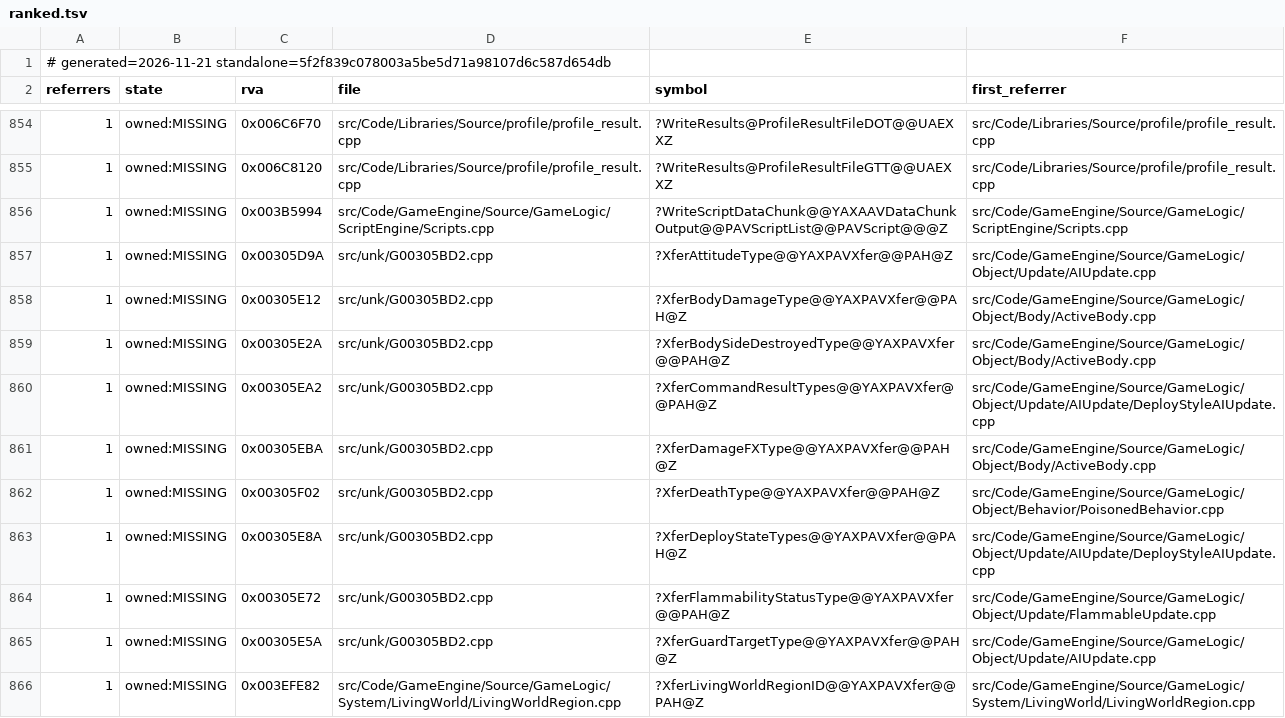
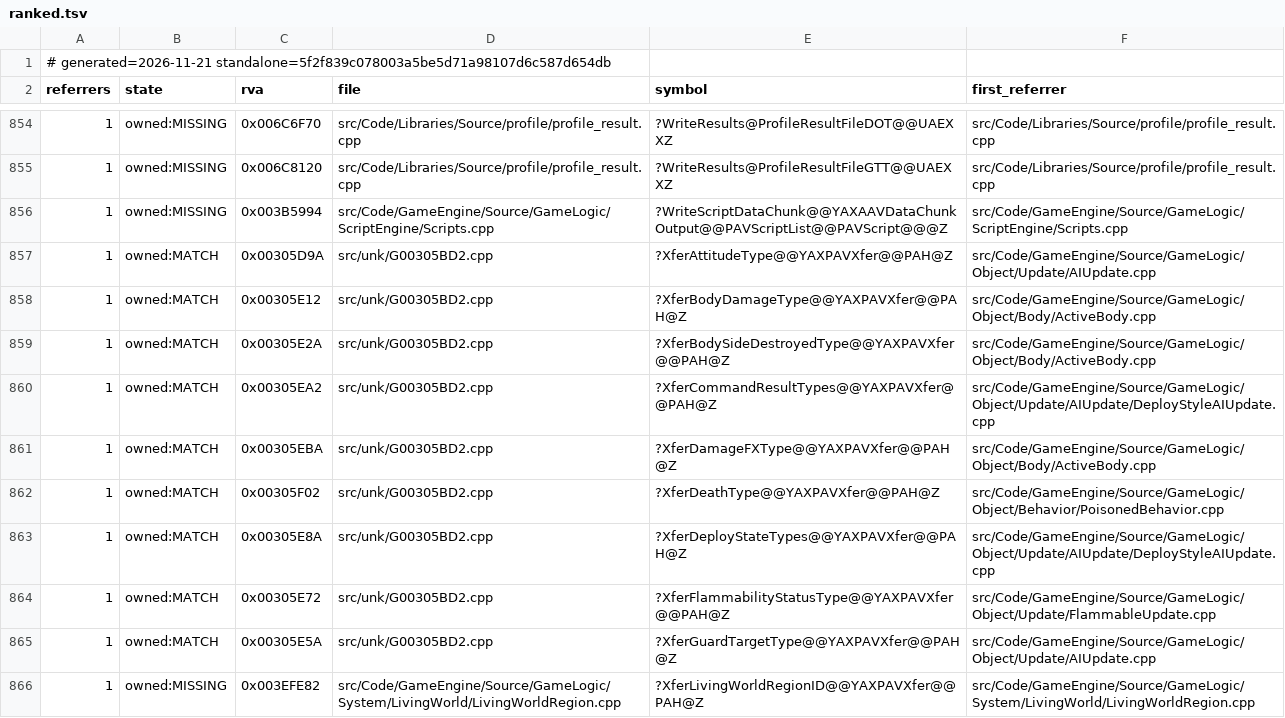
Before and after one commit to Brietat71/BFME2-Rebuild, a TSV file: worklist/inputs/ranked.tsv, drawn as a sheet; only a part is shown, gaps mark what is left out; the diff covers the shown part only.

```diff
--- a/worklist/inputs/ranked.tsv
+++ b/worklist/inputs/ranked.tsv
@@ -856,11 +856,11 @@ referrers	state	rva	file	symbol	first_referrer
 1	owned:MISSING	0x003B5994	src/Code/GameEngine/Source/GameLogic/ScriptEngine/Scripts.cpp	?WriteScriptDataChunk@@YAXAAVDataChunkOutput@@PAVScriptList@@PAVScript@@@Z	src/Code/GameEngine/Source/GameLogic/ScriptEngine/Scripts.cpp
-1	owned:MISSING	0x00305D9A	src/unk/G00305BD2.cpp	?XferAttitudeType@@YAXPAVXfer@@PAH@Z	src/Code/GameEngine/Source/GameLogic/Object/Update/AIUpdate.cpp
-1	owned:MISSING	0x00305E12	src/unk/G00305BD2.cpp	?XferBodyDamageType@@YAXPAVXfer@@PAH@Z	src/Code/GameEngine/Source/GameLogic/Object/Body/ActiveBody.cpp
-1	owned:MISSING	0x00305E2A	src/unk/G00305BD2.cpp	?XferBodySideDestroyedType@@YAXPAVXfer@@PAH@Z	src/Code/GameEngine/Source/GameLogic/Object/Body/ActiveBody.cpp
-1	owned:MISSING	0x00305EA2	src/unk/G00305BD2.cpp	?XferCommandResultTypes@@YAXPAVXfer@@PAH@Z	src/Code/GameEngine/Source/GameLogic/Object/Update/AIUpdate/DeployStyleAIUpdate.cpp
-1	owned:MISSING	0x00305EBA	src/unk/G00305BD2.cpp	?XferDamageFXType@@YAXPAVXfer@@PAH@Z	src/Code/GameEngine/Source/GameLogic/Object/Body/ActiveBody.cpp
-1	owned:MISSING	0x00305F02	src/unk/G00305BD2.cpp	?XferDeathType@@YAXPAVXfer@@PAH@Z	src/Code/GameEngine/Source/GameLogic/Object/Behavior/PoisonedBehavior.cpp
-1	owned:MISSING	0x00305E8A	src/unk/G00305BD2.cpp	?XferDeployStateTypes@@YAXPAVXfer@@PAH@Z	src/Code/GameEngine/Source/GameLogic/Object/Update/AIUpdate/DeployStyleAIUpdate.cpp
-1	owned:MISSING	0x00305E72	src/unk/G00305BD2.cpp	?XferFlammabilityStatusType@@YAXPAVXfer@@PAH@Z	src/Code/GameEngine/Source/GameLogic/Object/Update/FlammableUpdate.cpp
-1	owned:MISSING	0x00305E5A	src/unk/G00305BD2.cpp	?XferGuardTargetType@@YAXPAVXfer@@PAH@Z	src/Code/GameEngine/Source/GameLogic/Object/Update/AIUpdate.cpp
+1	owned:MATCH	0x00305D9A	src/unk/G00305BD2.cpp	?XferAttitudeType@@YAXPAVXfer@@PAH@Z	src/Code/GameEngine/Source/GameLogic/Object/Update/AIUpdate.cpp
+1	owned:MATCH	0x00305E12	src/unk/G00305BD2.cpp	?XferBodyDamageType@@YAXPAVXfer@@PAH@Z	src/Code/GameEngine/Source/GameLogic/Object/Body/ActiveBody.cpp
+1	owned:MATCH	0x00305E2A	src/unk/G00305BD2.cpp	?XferBodySideDestroyedType@@YAXPAVXfer@@PAH@Z	src/Code/GameEngine/Source/GameLogic/Object/Body/ActiveBody.cpp
+1	owned:MATCH	0x00305EA2	src/unk/G00305BD2.cpp	?XferCommandResultTypes@@YAXPAVXfer@@PAH@Z	src/Code/GameEngine/Source/GameLogic/Object/Update/AIUpdate/DeployStyleAIUpdate.cpp
+1	owned:MATCH	0x00305EBA	src/unk/G00305BD2.cpp	?XferDamageFXType@@YAXPAVXfer@@PAH@Z	src/Code/GameEngine/Source/GameLogic/Object/Body/ActiveBody.cpp
+1	owned:MATCH	0x00305F02	src/unk/G00305BD2.cpp	?XferDeathType@@YAXPAVXfer@@PAH@Z	src/Code/GameEngine/Source/GameLogic/Object/Behavior/PoisonedBehavior.cpp
+1	owned:MATCH	0x00305E8A	src/unk/G00305BD2.cpp	?XferDeployStateTypes@@YAXPAVXfer@@PAH@Z	src/Code/GameEngine/Source/GameLogic/Object/Update/AIUpdate/DeployStyleAIUpdate.cpp
+1	owned:MATCH	0x00305E72	src/unk/G00305BD2.cpp	?XferFlammabilityStatusType@@YAXPAVXfer@@PAH@Z	src/Code/GameEngine/Source/GameLogic/Object/Update/FlammableUpdate.cpp
+1	owned:MATCH	0x00305E5A	src/unk/G00305BD2.cpp	?XferGuardTargetType@@YAXPAVXfer@@PAH@Z	src/Code/GameEngine/Source/GameLogic/Object/Update/AIUpdate.cpp
 1	owned:MISSING	0x003EFE82	src/Code/GameEngine/Source/GameLogic/System/LivingWorld/LivingWorldRegion.cpp	?XferLivingWorldRegionID@@YAXPAVXfer@@PAH@Z	src/Code/GameEngine/Source/GameLogic/System/LivingWorld/LivingWorldRegion.cpp
```
Also changed, not shown: 95 edited cells elsewhere in this file, 14 other files.
